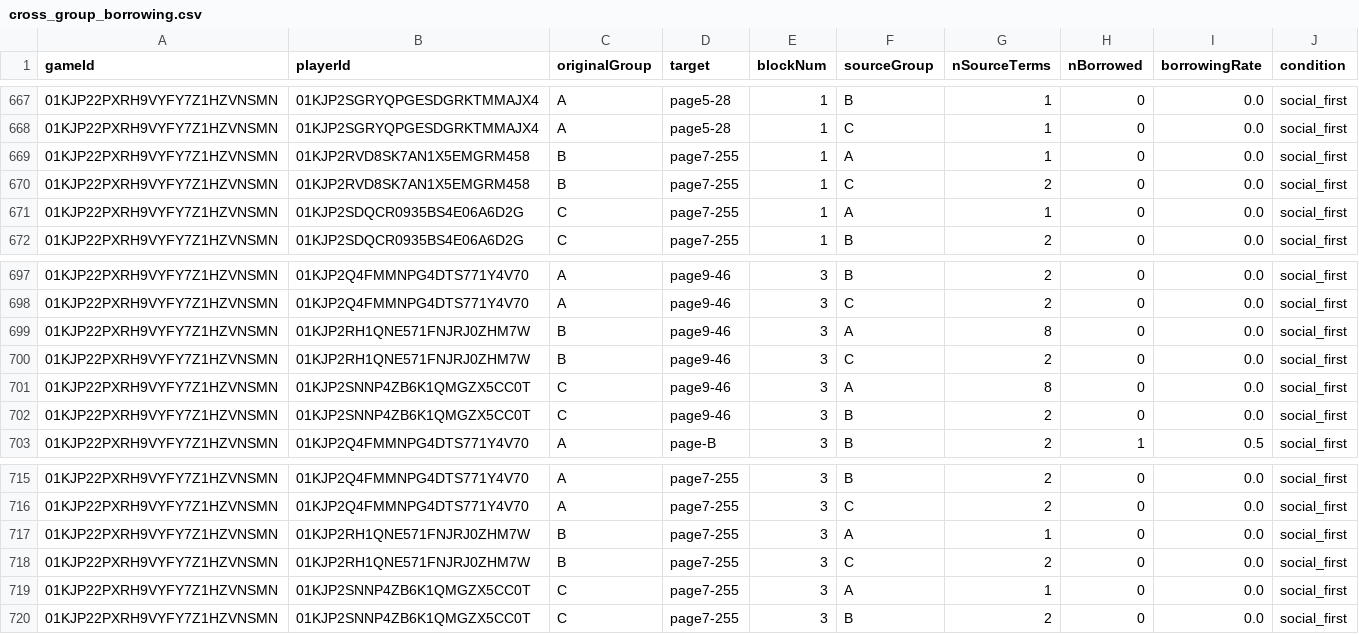
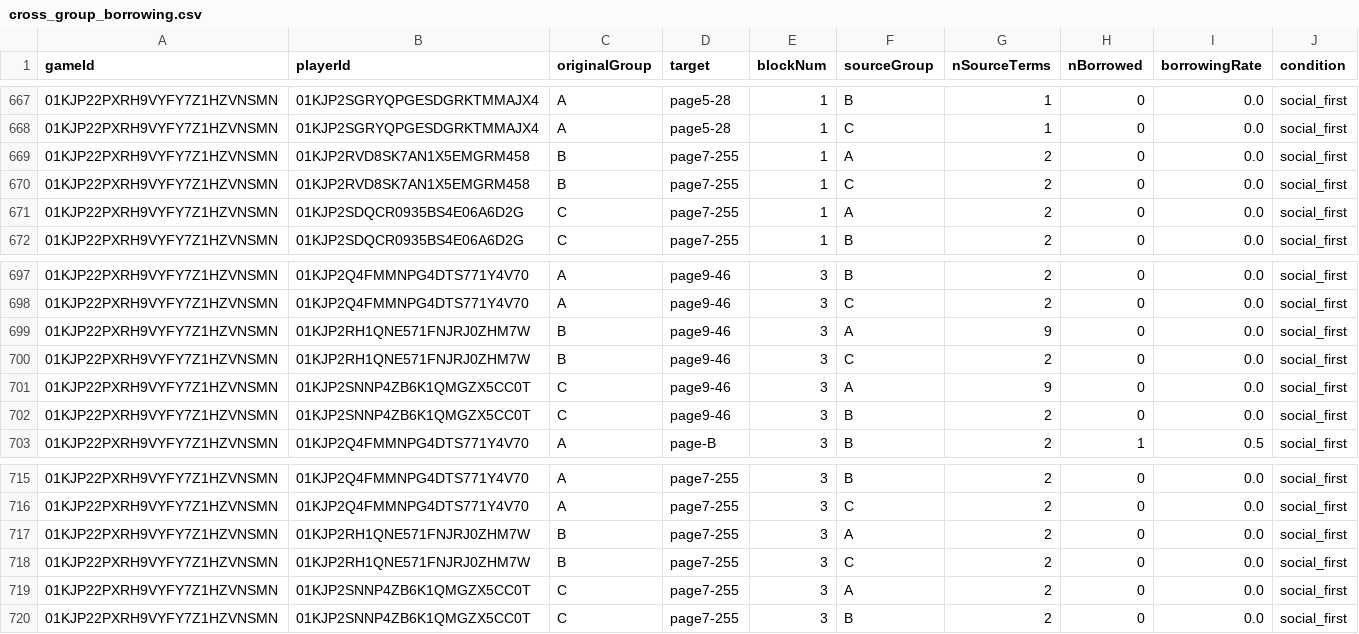
Before and after one commit to aliciamchen/lexical-variation, a CSV file: analysis/pilot_derived/cross_group_borrowing.csv, drawn as a sheet; only a part is shown, gaps mark what is left out; the diff covers the shown part only.

```diff
--- a/analysis/pilot_derived/cross_group_borrowing.csv
+++ b/analysis/pilot_derived/cross_group_borrowing.csv
@@ -668,5 +668,5 @@ gameId,playerId,originalGroup,target,blockNum,sourceGroup,nSourceTerms,nBorrowed
 01KJP22PXRH9VYFY7Z1HZVNSMN,01KJP2SGRYQPGESDGRKTMMAJX4,A,page5-28,1,C,1,0,0.0,social_first
-01KJP22PXRH9VYFY7Z1HZVNSMN,01KJP2RVD8SK7AN1X5EMGRM458,B,page7-255,1,A,1,0,0.0,social_first
+01KJP22PXRH9VYFY7Z1HZVNSMN,01KJP2RVD8SK7AN1X5EMGRM458,B,page7-255,1,A,2,0,0.0,social_first
 01KJP22PXRH9VYFY7Z1HZVNSMN,01KJP2RVD8SK7AN1X5EMGRM458,B,page7-255,1,C,2,0,0.0,social_first
-01KJP22PXRH9VYFY7Z1HZVNSMN,01KJP2SDQCR0935BS4E06A6D2G,C,page7-255,1,A,1,0,0.0,social_first
+01KJP22PXRH9VYFY7Z1HZVNSMN,01KJP2SDQCR0935BS4E06A6D2G,C,page7-255,1,A,2,0,0.0,social_first
 01KJP22PXRH9VYFY7Z1HZVNSMN,01KJP2SDQCR0935BS4E06A6D2G,C,page7-255,1,B,2,0,0.0,social_first
@@ -698,5 +698,5 @@ gameId,playerId,originalGroup,target,blockNum,sourceGroup,nSourceTerms,nBorrowed
 01KJP22PXRH9VYFY7Z1HZVNSMN,01KJP2Q4FMMNPG4DTS771Y4V70,A,page9-46,3,C,2,0,0.0,social_first
-01KJP22PXRH9VYFY7Z1HZVNSMN,01KJP2RH1QNE571FNJRJ0ZHM7W,B,page9-46,3,A,8,0,0.0,social_first
+01KJP22PXRH9VYFY7Z1HZVNSMN,01KJP2RH1QNE571FNJRJ0ZHM7W,B,page9-46,3,A,9,0,0.0,social_first
 01KJP22PXRH9VYFY7Z1HZVNSMN,01KJP2RH1QNE571FNJRJ0ZHM7W,B,page9-46,3,C,2,0,0.0,social_first
-01KJP22PXRH9VYFY7Z1HZVNSMN,01KJP2SNNP4ZB6K1QMGZX5CC0T,C,page9-46,3,A,8,0,0.0,social_first
+01KJP22PXRH9VYFY7Z1HZVNSMN,01KJP2SNNP4ZB6K1QMGZX5CC0T,C,page9-46,3,A,9,0,0.0,social_first
 01KJP22PXRH9VYFY7Z1HZVNSMN,01KJP2SNNP4ZB6K1QMGZX5CC0T,C,page9-46,3,B,2,0,0.0,social_first
@@ -716,5 +716,5 @@ gameId,playerId,originalGroup,target,blockNum,sourceGroup,nSourceTerms,nBorrowed
 01KJP22PXRH9VYFY7Z1HZVNSMN,01KJP2Q4FMMNPG4DTS771Y4V70,A,page7-255,3,C,2,0,0.0,social_first
-01KJP22PXRH9VYFY7Z1HZVNSMN,01KJP2RH1QNE571FNJRJ0ZHM7W,B,page7-255,3,A,1,0,0.0,social_first
+01KJP22PXRH9VYFY7Z1HZVNSMN,01KJP2RH1QNE571FNJRJ0ZHM7W,B,page7-255,3,A,2,0,0.0,social_first
 01KJP22PXRH9VYFY7Z1HZVNSMN,01KJP2RH1QNE571FNJRJ0ZHM7W,B,page7-255,3,C,2,0,0.0,social_first
-01KJP22PXRH9VYFY7Z1HZVNSMN,01KJP2SNNP4ZB6K1QMGZX5CC0T,C,page7-255,3,A,1,0,0.0,social_first
+01KJP22PXRH9VYFY7Z1HZVNSMN,01KJP2SNNP4ZB6K1QMGZX5CC0T,C,page7-255,3,A,2,0,0.0,social_first
 01KJP22PXRH9VYFY7Z1HZVNSMN,01KJP2SNNP4ZB6K1QMGZX5CC0T,C,page7-255,3,B,2,0,0.0,social_first
```
Also changed, not shown: 38 edited cells elsewhere in this file, analysis/pilot_derived/description_properties.csv, analysis/pilot_derived/length_retention.csv, 14 other files.
